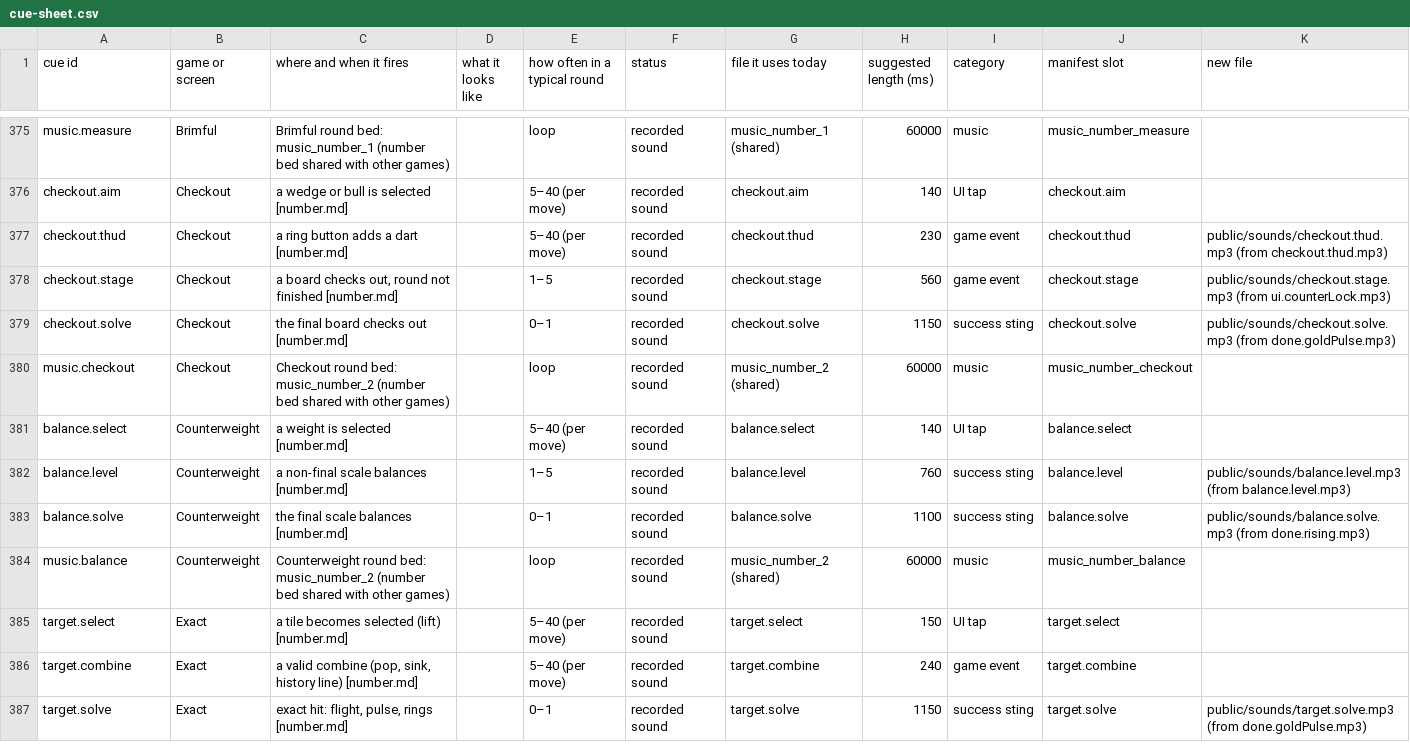
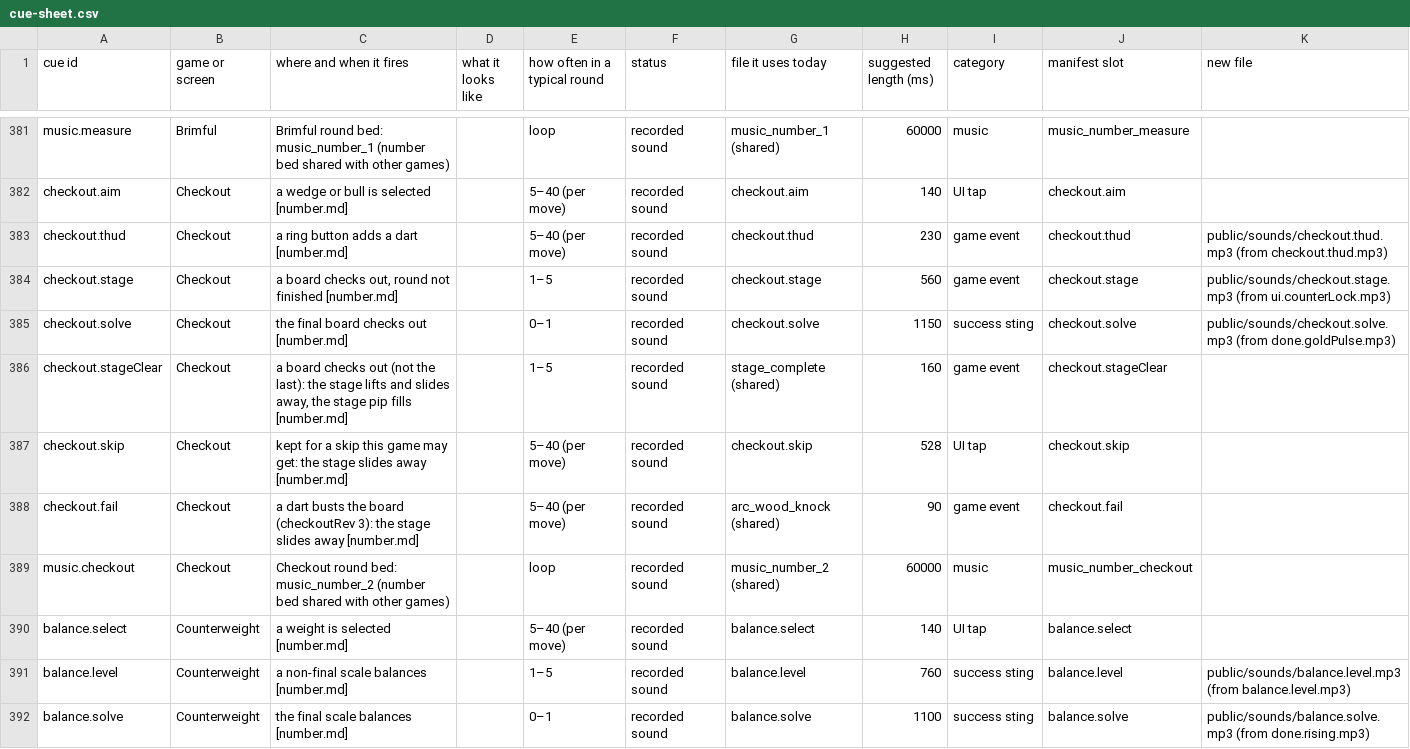
Before and after one commit to Joefed98/brain-blitz-duel, a CSV file: docs/sound-cues/cue-sheet.csv, drawn as a sheet; only a part is shown, gaps mark what is left out; the shorter side is filled out with more unchanged rows; the diff covers the shown part only.

```diff
--- a/docs/sound-cues/cue-sheet.csv
+++ b/docs/sound-cues/cue-sheet.csv
@@ -379,2 +385,5 @@ checkout.stage,Checkout,"a board checks out, round not finished [number.md]",,1
 checkout.solve,Checkout,the final board checks out [number.md],,0–1,recorded sound,checkout.solve,1150,success sting,checkout.solve,public/sounds/checkout.solve.mp3 (from done.goldPulse.mp3)
+checkout.stageClear,Checkout,"a board checks out (not the last): the stage lifts and slides away, the stage pip fills [number.md]",,1–5,recorded sound,stage_complete (shared),160,game event,checkout.stageClear,
+checkout.skip,Checkout,kept for a skip this game may get: the stage slides away [number.md],,5–40 (per move),recorded sound,checkout.skip,528,UI tap,checkout.skip,
+checkout.fail,Checkout,a dart busts the board (checkoutRev 3): the stage slides away [number.md],,5–40 (per move),recorded sound,arc_wood_knock (shared),90,game event,checkout.fail,
 music.checkout,Checkout,Checkout round bed: music_number_2 (number bed shared with other games),,loop,recorded sound,music_number_2 (shared),60000,music,music_number_checkout,
```
Also changed, not shown: 15 added rows elsewhere in this file, 16 other files.
